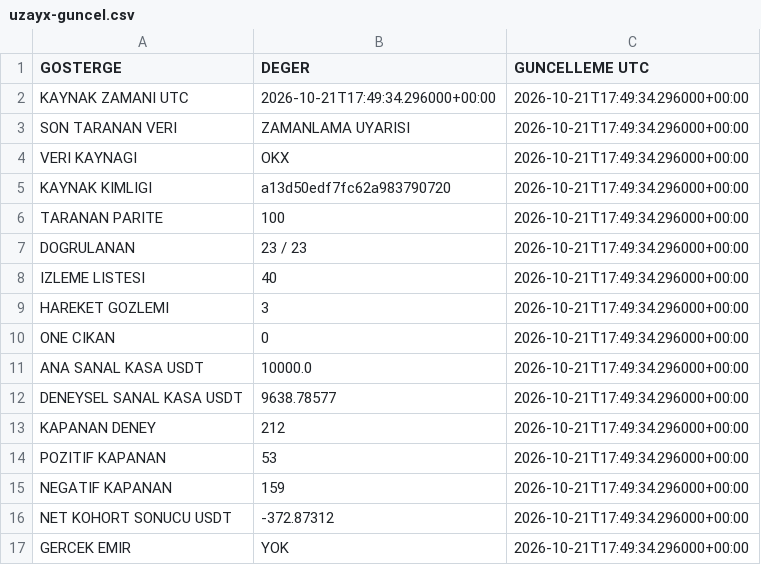
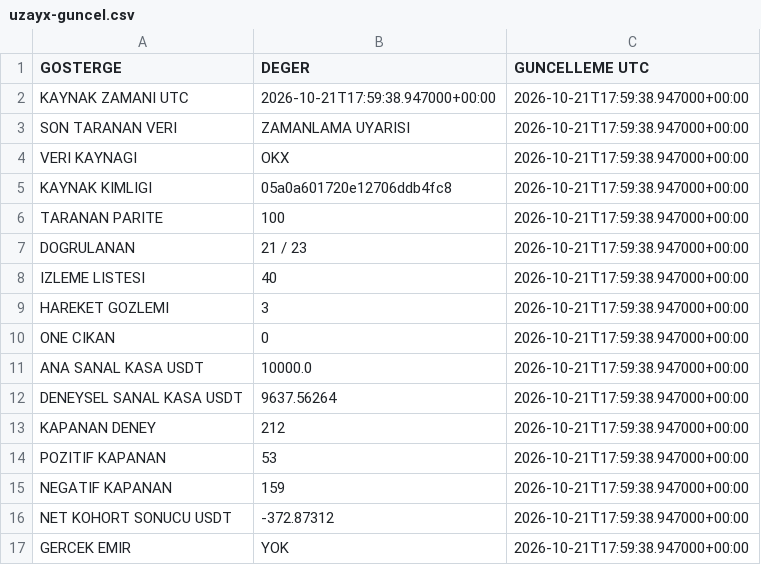
Before and after one commit to onurqlp/coin-live-pro, a CSV file: web/data/uzayx-guncel.csv, drawn as a sheet.

```diff
--- a/web/data/uzayx-guncel.csv
+++ b/web/data/uzayx-guncel.csv
@@ -1,17 +1,17 @@
 GOSTERGE,DEGER,GUNCELLEME UTC
-KAYNAK ZAMANI UTC,2026-10-21T17:49:34.296000+00:00,2026-10-21T17:49:34.296000+00:00
-SON TARANAN VERI,ZAMANLAMA UYARISI,2026-10-21T17:49:34.296000+00:00
-VERI KAYNAGI,OKX,2026-10-21T17:49:34.296000+00:00
-KAYNAK KIMLIGI,a13d50edf7fc62a983790720,2026-10-21T17:49:34.296000+00:00
-TARANAN PARITE,100,2026-10-21T17:49:34.296000+00:00
-DOGRULANAN,23 / 23,2026-10-21T17:49:34.296000+00:00
-IZLEME LISTESI,40,2026-10-21T17:49:34.296000+00:00
-HAREKET GOZLEMI,3,2026-10-21T17:49:34.296000+00:00
-ONE CIKAN,0,2026-10-21T17:49:34.296000+00:00
-ANA SANAL KASA USDT,10000.0,2026-10-21T17:49:34.296000+00:00
-DENEYSEL SANAL KASA USDT,9638.78577,2026-10-21T17:49:34.296000+00:00
-KAPANAN DENEY,212,2026-10-21T17:49:34.296000+00:00
-POZITIF KAPANAN,53,2026-10-21T17:49:34.296000+00:00
-NEGATIF KAPANAN,159,2026-10-21T17:49:34.296000+00:00
-NET KOHORT SONUCU USDT,-372.87312,2026-10-21T17:49:34.296000+00:00
-GERCEK EMIR,YOK,2026-10-21T17:49:34.296000+00:00
+KAYNAK ZAMANI UTC,2026-10-21T17:59:38.947000+00:00,2026-10-21T17:59:38.947000+00:00
+SON TARANAN VERI,ZAMANLAMA UYARISI,2026-10-21T17:59:38.947000+00:00
+VERI KAYNAGI,OKX,2026-10-21T17:59:38.947000+00:00
+KAYNAK KIMLIGI,05a0a601720e12706ddb4fc8,2026-10-21T17:59:38.947000+00:00
+TARANAN PARITE,100,2026-10-21T17:59:38.947000+00:00
+DOGRULANAN,21 / 23,2026-10-21T17:59:38.947000+00:00
+IZLEME LISTESI,40,2026-10-21T17:59:38.947000+00:00
+HAREKET GOZLEMI,3,2026-10-21T17:59:38.947000+00:00
+ONE CIKAN,0,2026-10-21T17:59:38.947000+00:00
+ANA SANAL KASA USDT,10000.0,2026-10-21T17:59:38.947000+00:00
+DENEYSEL SANAL KASA USDT,9637.56264,2026-10-21T17:59:38.947000+00:00
+KAPANAN DENEY,212,2026-10-21T17:59:38.947000+00:00
+POZITIF KAPANAN,53,2026-10-21T17:59:38.947000+00:00
+NEGATIF KAPANAN,159,2026-10-21T17:59:38.947000+00:00
+NET KOHORT SONUCU USDT,-372.87312,2026-10-21T17:59:38.947000+00:00
+GERCEK EMIR,YOK,2026-10-21T17:59:38.947000+00:00
```
Also changed, not shown: 43 other files.
